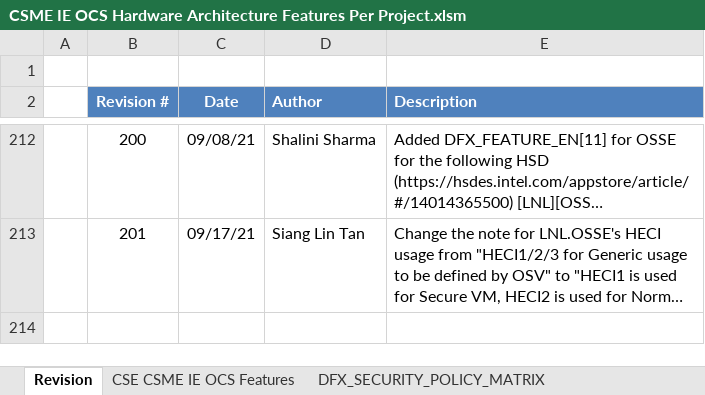
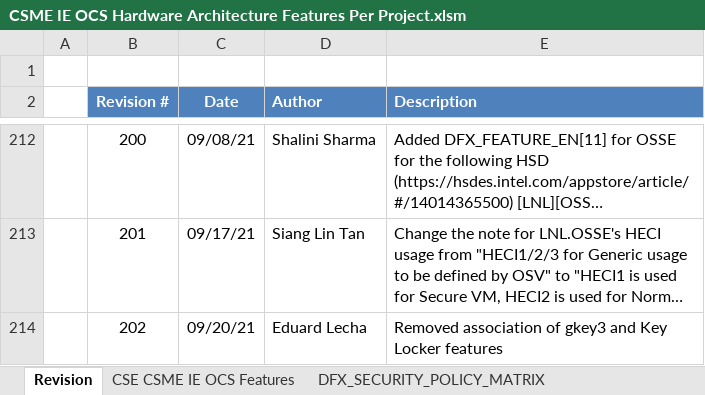
Before and after one commit to jasonx-tsao/exp_vtb, an Excel workbook: ArchSpecs/Working/CSME IE OCS Hardware Architecture Features Per Project.xlsm, sheet Revision, drawn as a sheet; only a part is shown, gaps mark what is left out; long unchanged cells end in …; values as stored, in another font and other column widths than the file's, no borders; the diff names each change by its address in the sheet, - before the commit and + after, or states it on an @@ line.

Commit message:
Removed association of gkey3 and Key Locker
[git-p4: depot-paths = "//depot/projects/coe/CSME/": change = 801113]

```diff
--- a/ArchSpecs/Working/CSME IE OCS Hardware Architecture Features Per Project.xlsm (sheet Revision)
+++ b/ArchSpecs/Working/CSME IE OCS Hardware Architecture Features Per Project.xlsm (sheet Revision)
+row 214:  | 202 | 09/20/21 | Eduard Lecha | Removed association of gkey3 and Key Locker features
```
Also changed, not shown: sheet CSE CSME IE OCS Features, hidden cells, charts or pictures.
